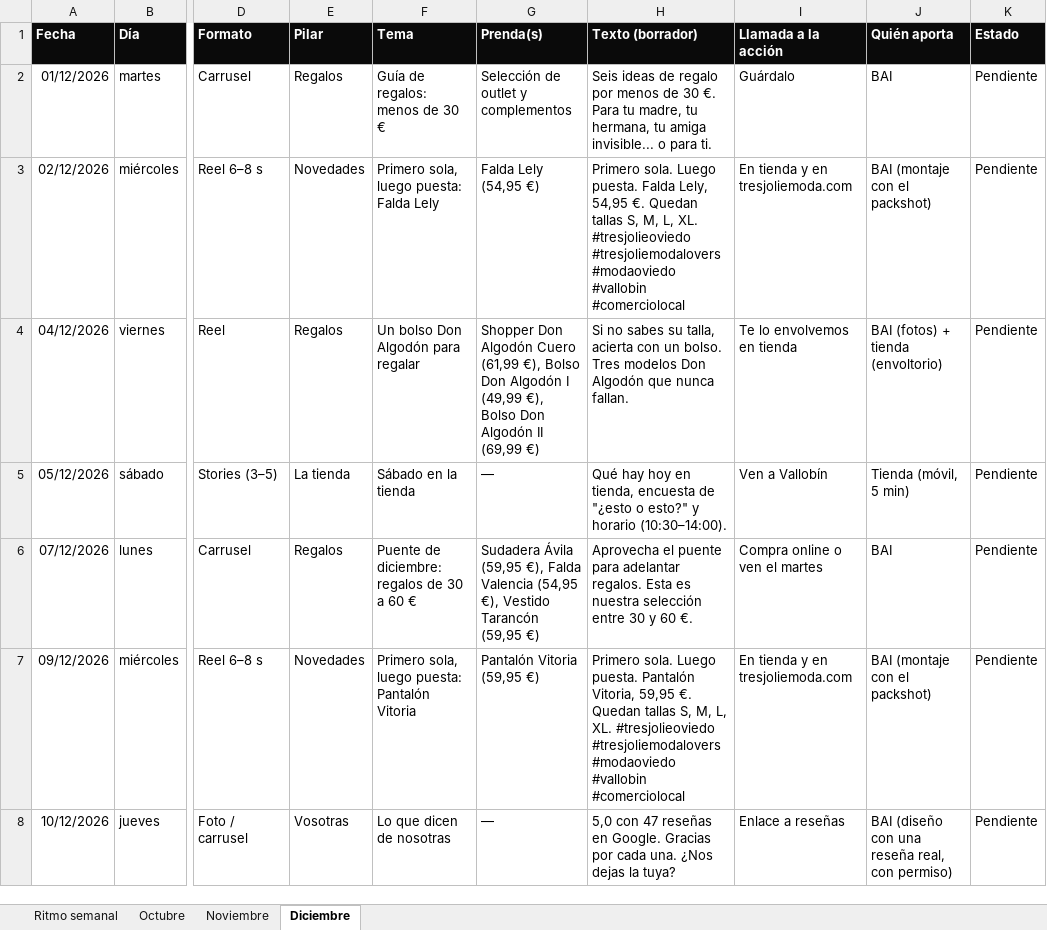
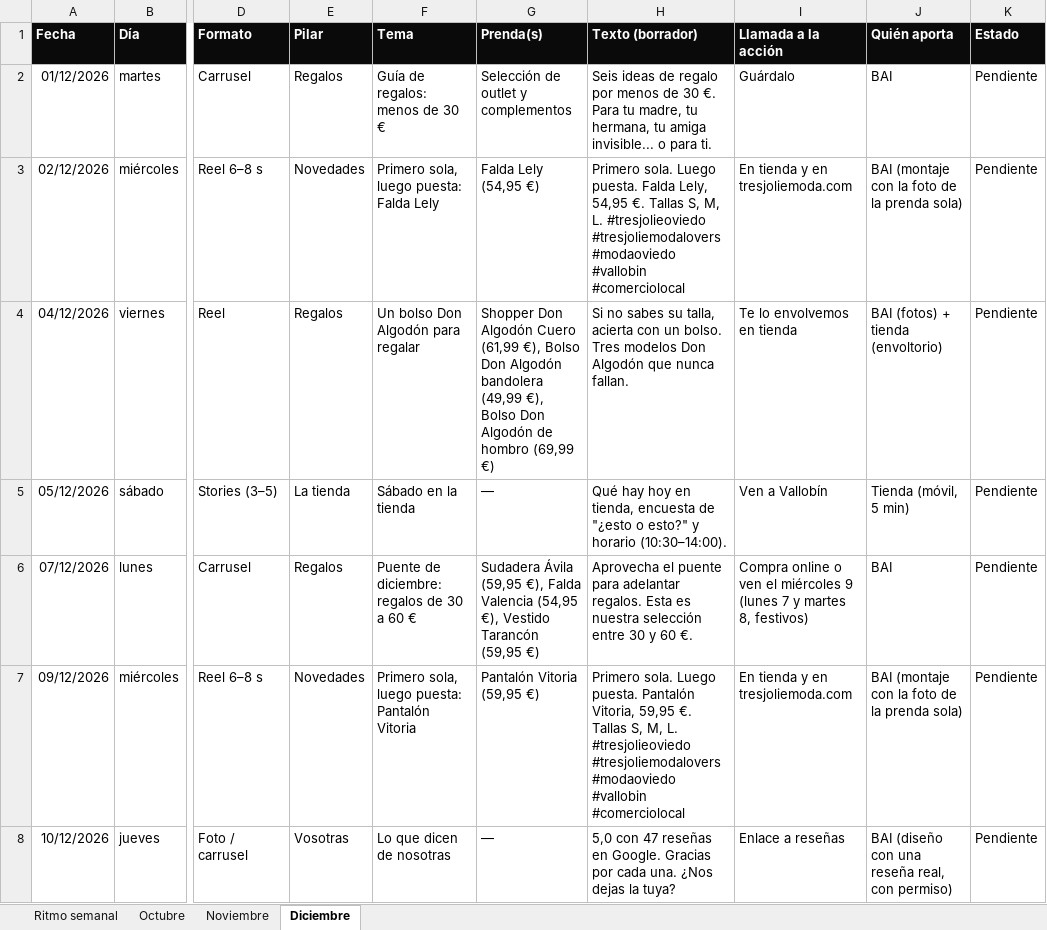
Before and after one commit to Arkadaga/bai-muestrario-capturas, an Excel workbook: tresjolie-ref/entrega/Calendario-RRSS-Tres-Jolie.xlsx, sheet Diciembre, drawn as a sheet; only a part is shown, gaps mark what is left out; values as stored, in another font and other column widths than the file's, no borders; the diff covers the shown part only; the diff names each change by its address in the sheet, - before the commit and + after, or states it on an @@ line.

```diff
--- a/tresjolie-ref/entrega/Calendario-RRSS-Tres-Jolie.xlsx (sheet Diciembre)
+++ b/tresjolie-ref/entrega/Calendario-RRSS-Tres-Jolie.xlsx (sheet Diciembre)
-H3 (Texto (borrador)): …54,95 €. Quedan tallas S, M, L, XL. #tresjolieoviedo #tresjoliemodalovers…
+H3 (Texto (borrador)): …54,95 €. Tallas S, M, L. #tresjolieoviedo #tresjoliemodalovers…
-J3 (Quién aporta): BAI (montaje con el packshot)
+J3 (Quién aporta): BAI (montaje con la foto de la prenda sola)
-G4 (Prenda(s)): …Don Algodón I (49,99 €), Bolso Don Algodón II (69,99 €)
+G4 (Prenda(s)): …Don Algodón bandolera (49,99 €), Bolso Don Algodón de hombro (69,99 €)
-I6 (Llamada a la acción): …ven el martes
+I6 (Llamada a la acción): …ven el miércoles 9 (lunes 7 y martes 8, festivos)
-H7 (Texto (borrador)): …59,95 €. Quedan tallas S, M, L, XL. #tresjolieoviedo #tresjoliemodalovers…
+H7 (Texto (borrador)): …59,95 €. Tallas S, M, L. #tresjolieoviedo #tresjoliemodalovers…
-J7 (Quién aporta): BAI (montaje con el packshot)
+J7 (Quién aporta): BAI (montaje con la foto de la prenda sola)
```
Also changed, not shown: 1 added row, 2 removed rows and 14 edited cells elsewhere in this sheet, sheet Octubre, sheet Noviembre, sheet Ritmo semanal, 13 other files.
